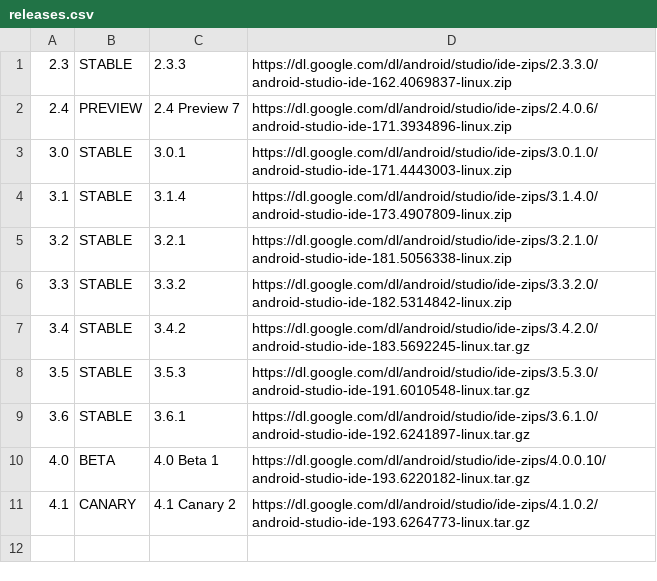
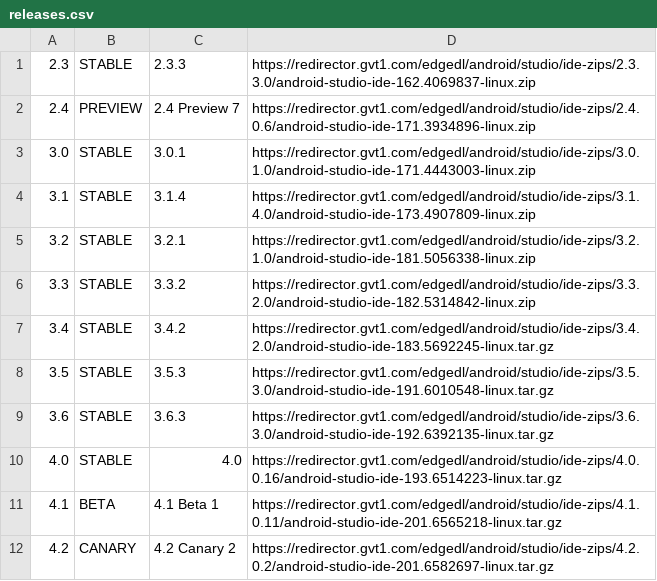
Before and after one commit to ciscorucinski/AndroidArchieve, a CSV file: file/releases.csv, drawn as a sheet.

```diff
--- a/file/releases.csv
+++ b/file/releases.csv
@@ -1,11 +1,12 @@
-2.3, STABLE, 2.3.3, https://dl.google.com/dl/android/studio/ide-zips/2.3.3.0/android-studio-ide-162.4069837-linux.zip
-2.4, PREVIEW, 2.4 Preview 7, https://dl.google.com/dl/android/studio/ide-zips/2.4.0.6/android-studio-ide-171.3934896-linux.zip
-3.0, STABLE, 3.0.1, https://dl.google.com/dl/android/studio/ide-zips/3.0.1.0/android-studio-ide-171.4443003-linux.zip
-3.1, STABLE, 3.1.4, https://dl.google.com/dl/android/studio/ide-zips/3.1.4.0/android-studio-ide-173.4907809-linux.zip
-3.2, STABLE, 3.2.1, https://dl.google.com/dl/android/studio/ide-zips/3.2.1.0/android-studio-ide-181.5056338-linux.zip
-3.3, STABLE, 3.3.2, https://dl.google.com/dl/android/studio/ide-zips/3.3.2.0/android-studio-ide-182.5314842-linux.zip
-3.4, STABLE, 3.4.2, https://dl.google.com/dl/android/studio/ide-zips/3.4.2.0/android-studio-ide-183.5692245-linux.tar.gz
-3.5, STABLE, 3.5.3, https://dl.google.com/dl/android/studio/ide-zips/3.5.3.0/android-studio-ide-191.6010548-linux.tar.gz
-3.6, STABLE, 3.6.1, https://dl.google.com/dl/android/studio/ide-zips/3.6.1.0/android-studio-ide-192.6241897-linux.tar.gz
-4.0, BETA, 4.0 Beta 1, https://dl.google.com/dl/android/studio/ide-zips/4.0.0.10/android-studio-ide-193.6220182-linux.tar.gz
-4.1, CANARY, 4.1 Canary 2, https://dl.google.com/dl/android/studio/ide-zips/4.1.0.2/android-studio-ide-193.6264773-linux.tar.gz
+2.3, STABLE, 2.3.3, https://redirector.gvt1.com/edgedl/android/studio/ide-zips/2.3.3.0/android-studio-ide-162.4069837-linux.zip
+2.4, PREVIEW, 2.4 Preview 7, https://redirector.gvt1.com/edgedl/android/studio/ide-zips/2.4.0.6/android-studio-ide-171.3934896-linux.zip
+3.0, STABLE, 3.0.1, https://redirector.gvt1.com/edgedl/android/studio/ide-zips/3.0.1.0/android-studio-ide-171.4443003-linux.zip
+3.1, STABLE, 3.1.4, https://redirector.gvt1.com/edgedl/android/studio/ide-zips/3.1.4.0/android-studio-ide-173.4907809-linux.zip
+3.2, STABLE, 3.2.1, https://redirector.gvt1.com/edgedl/android/studio/ide-zips/3.2.1.0/android-studio-ide-181.5056338-linux.zip
+3.3, STABLE, 3.3.2, https://redirector.gvt1.com/edgedl/android/studio/ide-zips/3.3.2.0/android-studio-ide-182.5314842-linux.zip
+3.4, STABLE, 3.4.2, https://redirector.gvt1.com/edgedl/android/studio/ide-zips/3.4.2.0/android-studio-ide-183.5692245-linux.tar.gz
+3.5, STABLE, 3.5.3, https://redirector.gvt1.com/edgedl/android/studio/ide-zips/3.5.3.0/android-studio-ide-191.6010548-linux.tar.gz
+3.6, STABLE, 3.6.3, https://redirector.gvt1.com/edgedl/android/studio/ide-zips/3.6.3.0/android-studio-ide-192.6392135-linux.tar.gz
+4.0, STABLE, 4.0, https://redirector.gvt1.com/edgedl/android/studio/ide-zips/4.0.0.16/android-studio-ide-193.6514223-linux.tar.gz
+4.1, BETA, 4.1 Beta 1, https://redirector.gvt1.com/edgedl/android/studio/ide-zips/4.1.0.11/android-studio-ide-201.6565218-linux.tar.gz
+4.2, CANARY, 4.2 Canary 2, https://redirector.gvt1.com/edgedl/android/studio/ide-zips/4.2.0.2/android-studio-ide-201.6582697-linux.tar.gz
```
Also changed, not shown: file/archives.csv.
